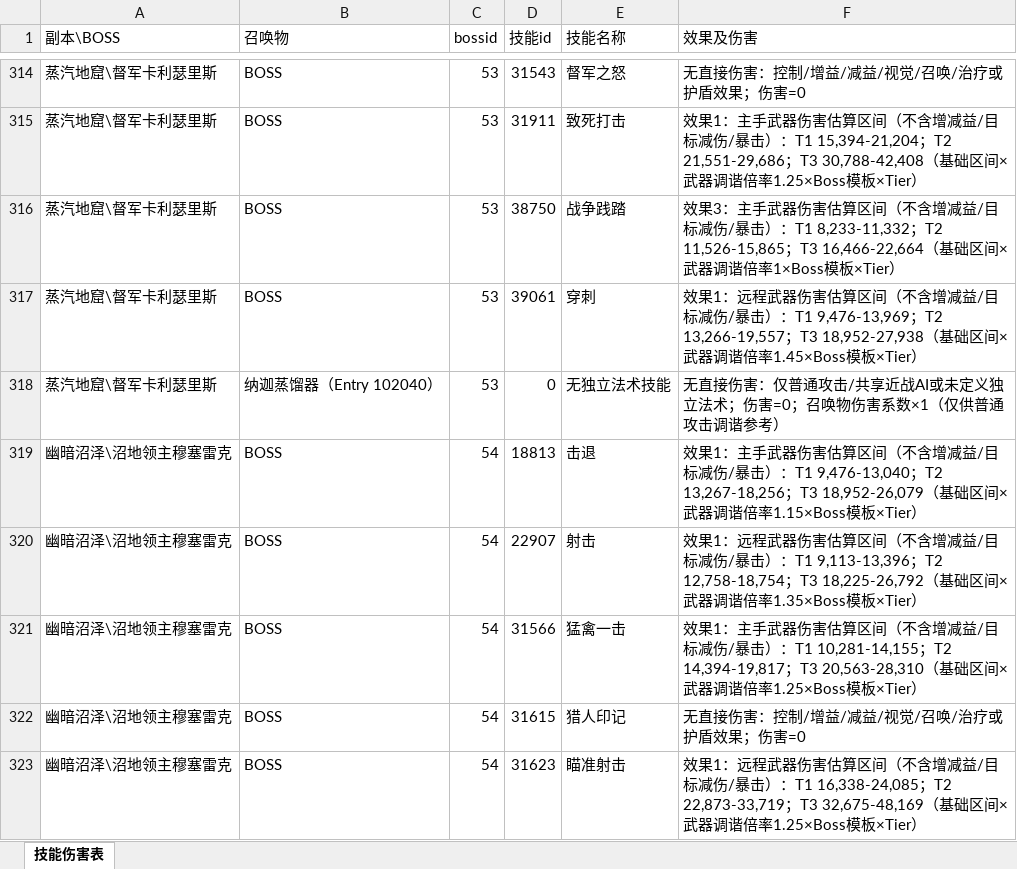
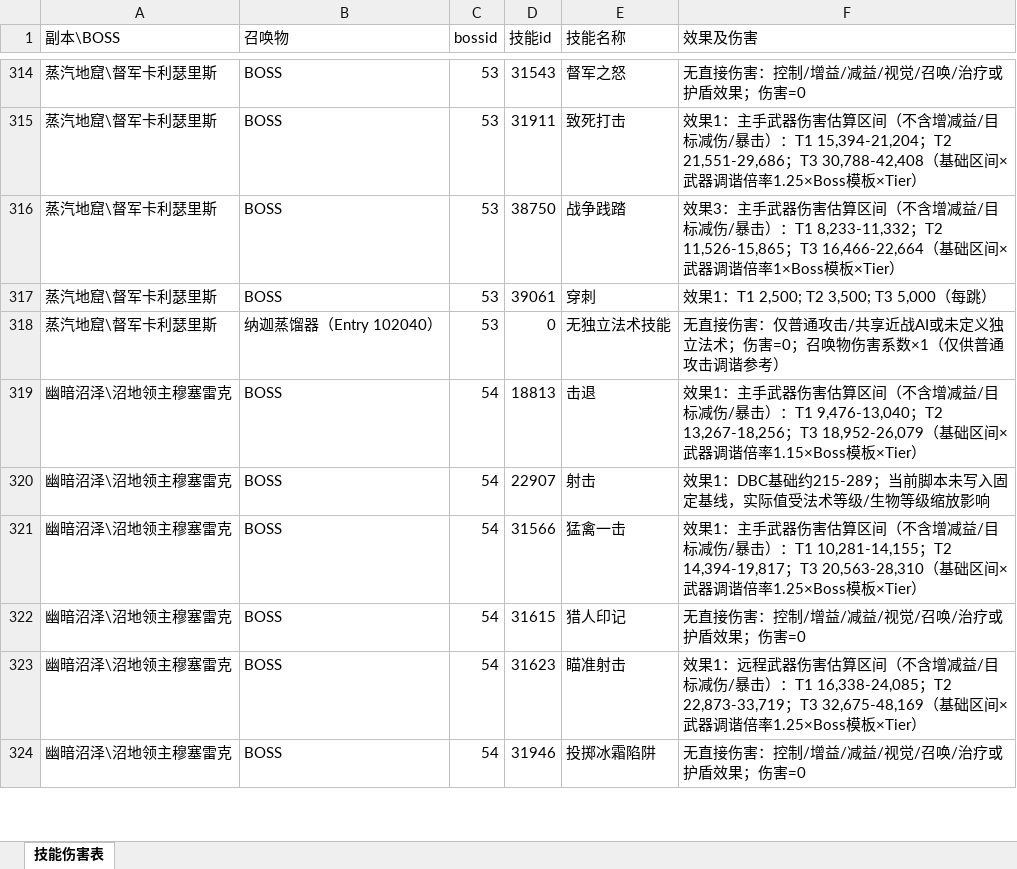
Before and after one commit to Miying1/AzerothCore-wotlk-with-NPCBots, an Excel workbook: outputs/裂隙BOSS及召唤物技能伤害表.xlsx, sheet 技能伤害表, drawn as a sheet; only a part is shown, gaps mark what is left out; the shorter side is filled out with more unchanged rows; values as stored, in another font and other column widths than the file's, no borders; the diff covers the shown part only; the diff names each change by its address in the sheet, - before the commit and + after, or states it on an @@ line.

```diff
--- a/outputs/裂隙BOSS及召唤物技能伤害表.xlsx (sheet 技能伤害表)
+++ b/outputs/裂隙BOSS及召唤物技能伤害表.xlsx (sheet 技能伤害表)
-F317 (效果及伤害): 效果1：远程武器伤害估算区间（不含增减益/目标减伤/暴击）：T1 9,476-13,969；T2 13,266-19,557；T3 18,952-27,938（基础区间×武器调谐倍率1.45×Boss模板×Tier）
+F317 (效果及伤害): 效果1：T1 2,500; T2 3,500; T3 5,000（每跳）
-F320 (效果及伤害): 效果1：远程武器伤害估算区间（不含增减益/目标减伤/暴击）：T1 9,113-13,396；T2 12,758-18,754；T3 18,225-26,792（基础区间×武器调谐倍率1.35×Boss模板×Tier）
+F320 (效果及伤害): 效果1：DBC基础约215-289；当前脚本未写入固定基线，实际值受法术等级/生物等级缩放影响
```
Also changed, not shown: 21 edited cells elsewhere in this sheet, 3 other files.
